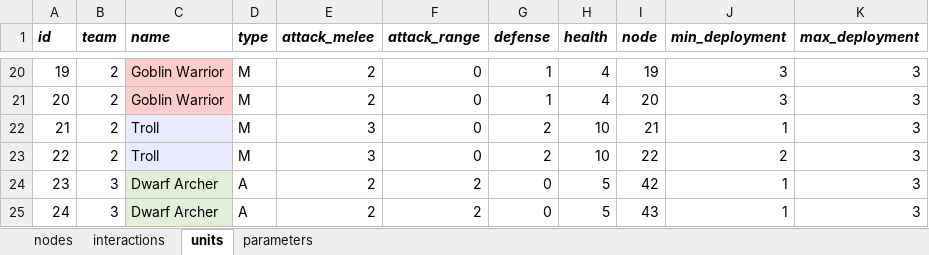
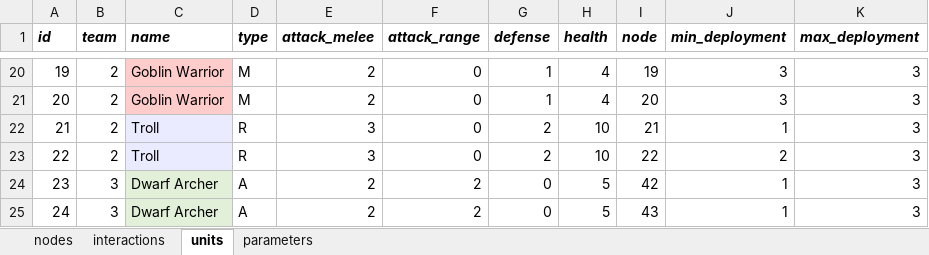
Before and after one commit to imanoliri/InteractiveBook, an Excel workbook: contents/battle_4/battle_4.xlsx, sheet units, drawn as a sheet; only a part is shown, gaps mark what is left out; values as stored, in another font and other column widths than the file's, no borders; the diff names each change by its address in the sheet, - before the commit and + after, or states it on an @@ line.

```diff
--- a/contents/battle_4/battle_4.xlsx (sheet units)
+++ b/contents/battle_4/battle_4.xlsx (sheet units)
-D22:D23 (type): M
+D22:D23 (type): R
```
Also changed, not shown: sheet interactions, sheet parameters, contents/battle_1/battle_1.xlsx, contents/battle_2/battle_2.xlsx, 35 other files.
